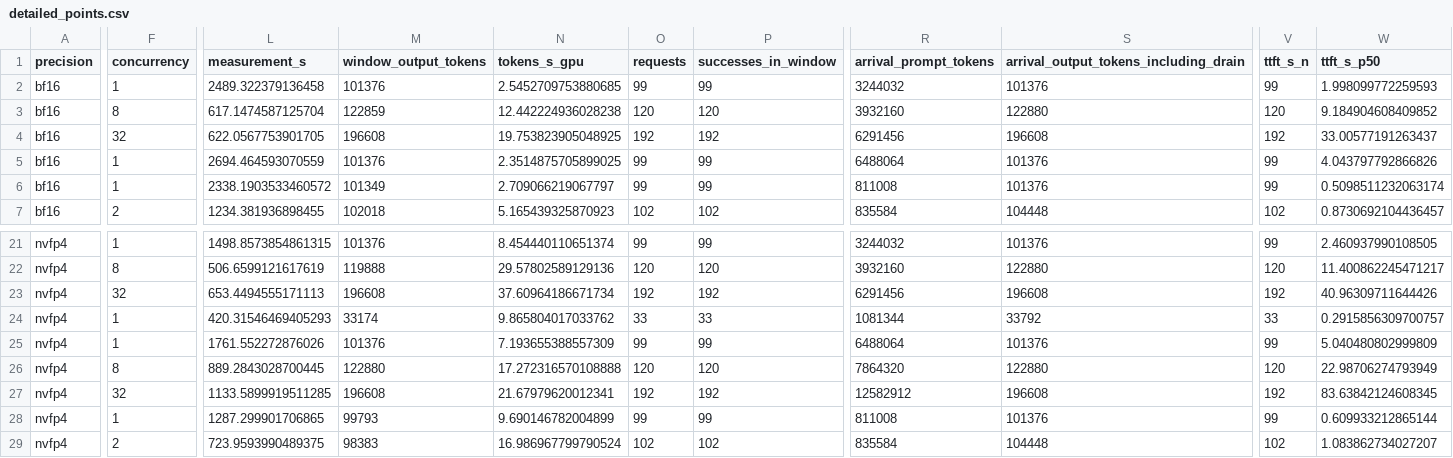
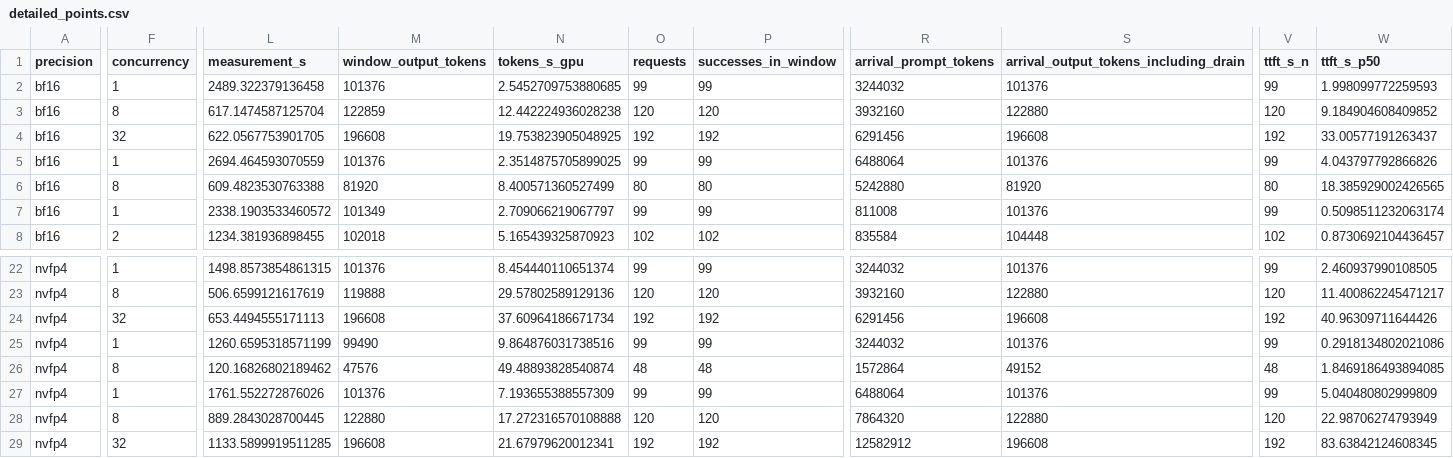
Before and after one commit to zhiyuanhubj/agent-benchmark-evals-20261019, a CSV file: evidence/muse_controlled_perf_20261028/detailed_points.csv, drawn as a sheet; only a part is shown, gaps mark what is left out; the shorter side is filled out with more unchanged rows; addresses are those after the commit; rows hold the shown columns only; the diff covers the shown part only; the diff names each change by its address in the sheet, - before the commit and + after, or states it on an @@ line.

```diff
--- a/evidence/muse_controlled_perf_20261028/detailed_points.csv
+++ b/evidence/muse_controlled_perf_20261028/detailed_points.csv
+row 6: bf16 | 8 | 609.4823530763388 | 81920 | 8.400571360527499 | 80 | 80 | 5242880 | 81920 | 80 | 18.385929002426565
+row 25: nvfp4 | 1 | 1260.6595318571199 | 99490 | 9.864876031738516 | 99 | 99 | 3244032 | 101376 | 99 | 0.2918134802021086
-F26 (concurrency): 1
+F26 (concurrency): 8
-L26 (measurement_s): 420.31546469405293
+L26 (measurement_s): 120.16826802189462
-M26 (window_output_tokens): 33174
+M26 (window_output_tokens): 47576
-N26 (tokens_s_gpu): 9.865804017033762
+N26 (tokens_s_gpu): 49.48893828540874
-O26 (requests): 33
+O26 (requests): 48
-P26 (successes_in_window): 33
+P26 (successes_in_window): 48
-R26 (arrival_prompt_tokens): 1081344
+R26 (arrival_prompt_tokens): 1572864
-S26: 33792
+S26: 49152
-V26 (ttft_s_n): 33
+V26 (ttft_s_n): 48
-W26 (ttft_s_p50): 0.2915856309700757
+W26 (ttft_s_p50): 1.8469186493894085
```
Also changed, not shown: 27 edited cells elsewhere in this file, evidence/muse_controlled_perf_20261028/acceptance_matrix.csv, evidence/muse_controlled_perf_20261028/all_rounds.csv, 8 other files.
